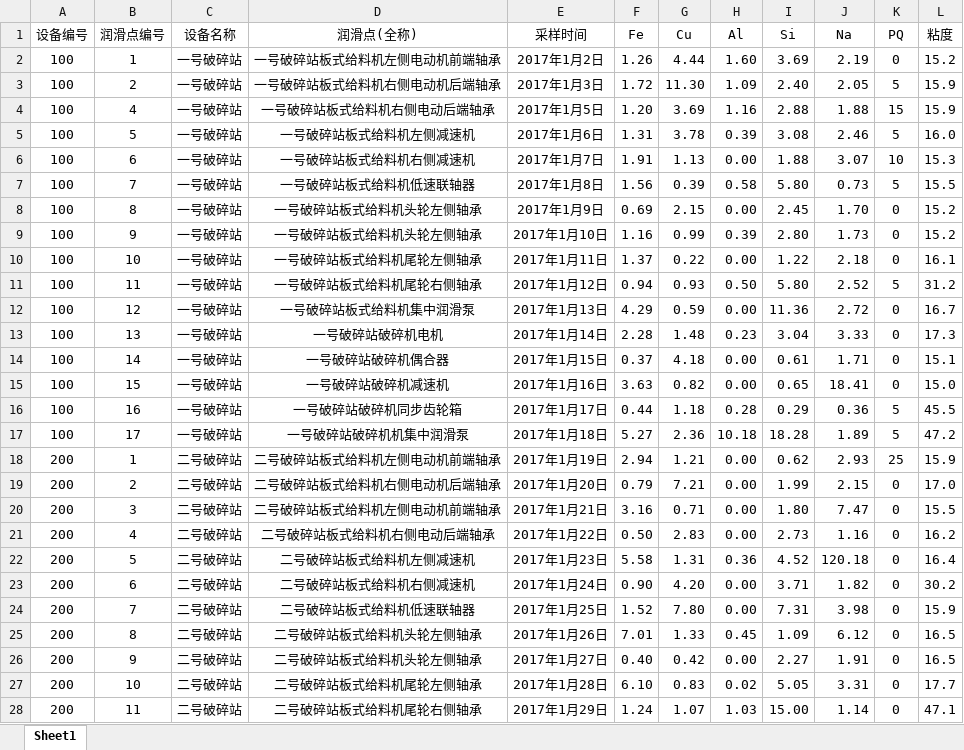
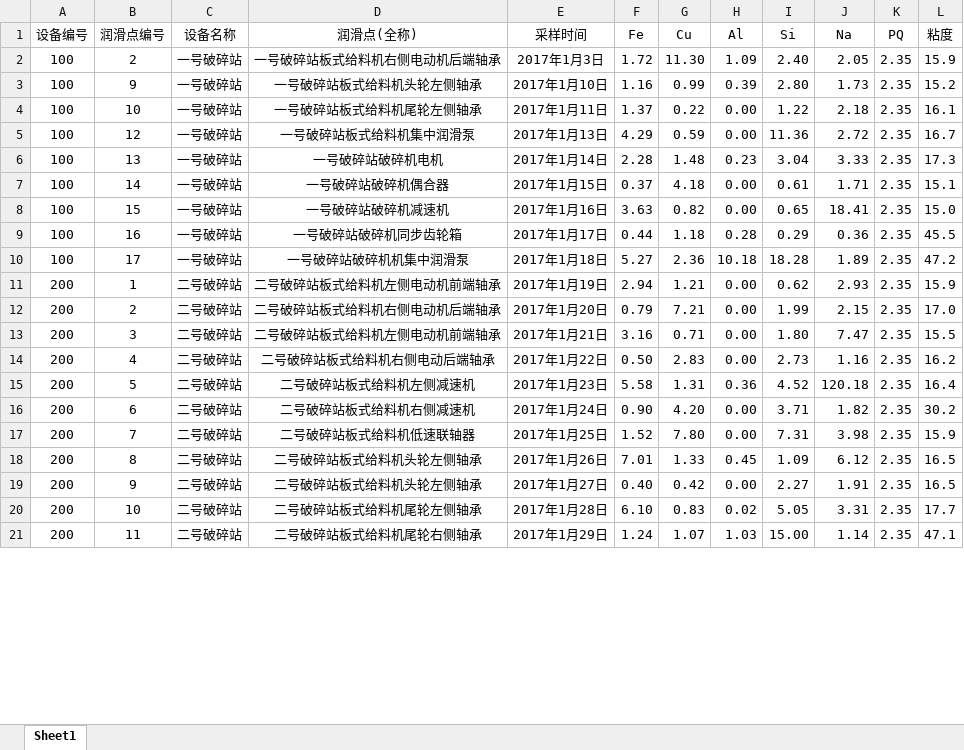
Before and after one commit to ze25800000/shenhua5.0-server, an Excel workbook: public/template/油脂化验指标.xlsx, sheet Sheet1, drawn as a sheet; only a part is shown; values as stored, in another font and other column widths than the file's, no borders; removed rows and columns are numbered as before the commit, all else as after; the diff covers the shown part only; the diff names each change by its address in the sheet, - before the commit and + after, or states it on an @@ line.

```diff
--- a/public/template/油脂化验指标.xlsx (sheet Sheet1)
+++ b/public/template/油脂化验指标.xlsx (sheet Sheet1)
-row 2: 100 | 1 | 一号破碎站 | 一号破碎站板式给料机左侧电动机前端轴承 | 2017年1月2日 | 1.26 | 4.44 | 1.60 | 3.69 | 2.19 | 0 | 15.2
-K2 (PQ): 5
+K2 (PQ): 2.35
-row 4: 100 | 4 | 一号破碎站 | 一号破碎站板式给料机右侧电动后端轴承 | 2017年1月5日 | 1.20 | 3.69 | 1.16 | 2.88 | 1.88 | 15 | 15.9
-row 5: 100 | 5 | 一号破碎站 | 一号破碎站板式给料机左侧减速机 | 2017年1月6日 | 1.31 | 3.78 | 0.39 | 3.08 | 2.46 | 5 | 16.0
-row 6: 100 | 6 | 一号破碎站 | 一号破碎站板式给料机右侧减速机 | 2017年1月7日 | 1.91 | 1.13 | 0.00 | 1.88 | 3.07 | 10 | 15.3
-row 7: 100 | 7 | 一号破碎站 | 一号破碎站板式给料机低速联轴器 | 2017年1月8日 | 1.56 | 0.39 | 0.58 | 5.80 | 0.73 | 5 | 15.5
-row 8: 100 | 8 | 一号破碎站 | 一号破碎站板式给料机头轮左侧轴承 | 2017年1月9日 | 0.69 | 2.15 | 0.00 | 2.45 | 1.70 | 0 | 15.2
-K3:K4 (PQ): 0
+K3:K4 (PQ): 2.35
-row 11: 100 | 11 | 一号破碎站 | 一号破碎站板式给料机尾轮右侧轴承 | 2017年1月12日 | 0.94 | 0.93 | 0.50 | 5.80 | 2.52 | 5 | 31.2
-K5:K8 (PQ): 0
+K5:K8 (PQ): 2.35
-K9:K10 (PQ): 5
+K9:K10 (PQ): 2.35
-K11 (PQ): 25
+K11 (PQ): 2.35
-K12:K21 (PQ): 0
+K12:K21 (PQ): 2.35
```
Also changed, not shown: 6 edited cells elsewhere in this sheet, public/template/消警记录.xlsx, public/template/设备润滑标准.xlsx, 21 other files.
